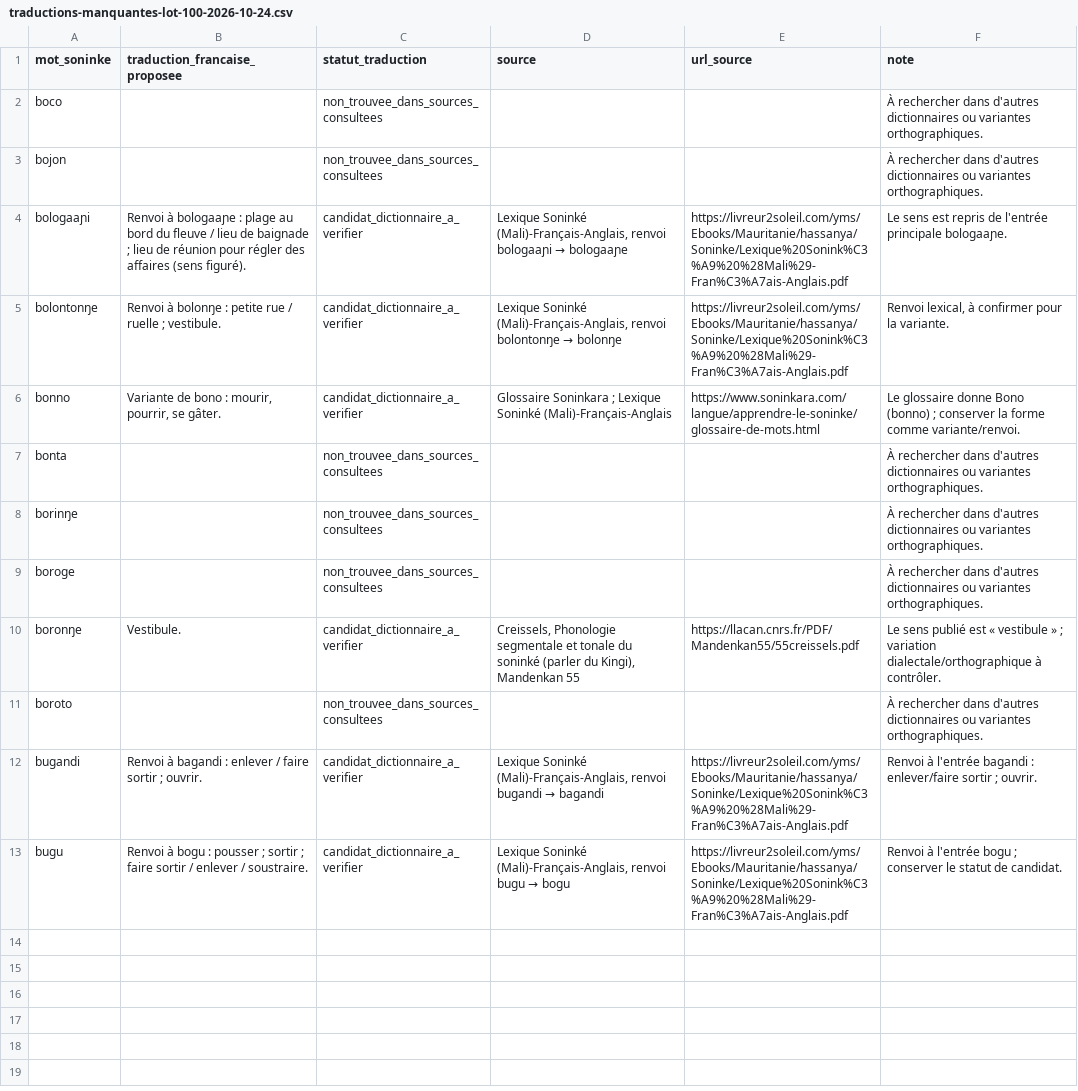
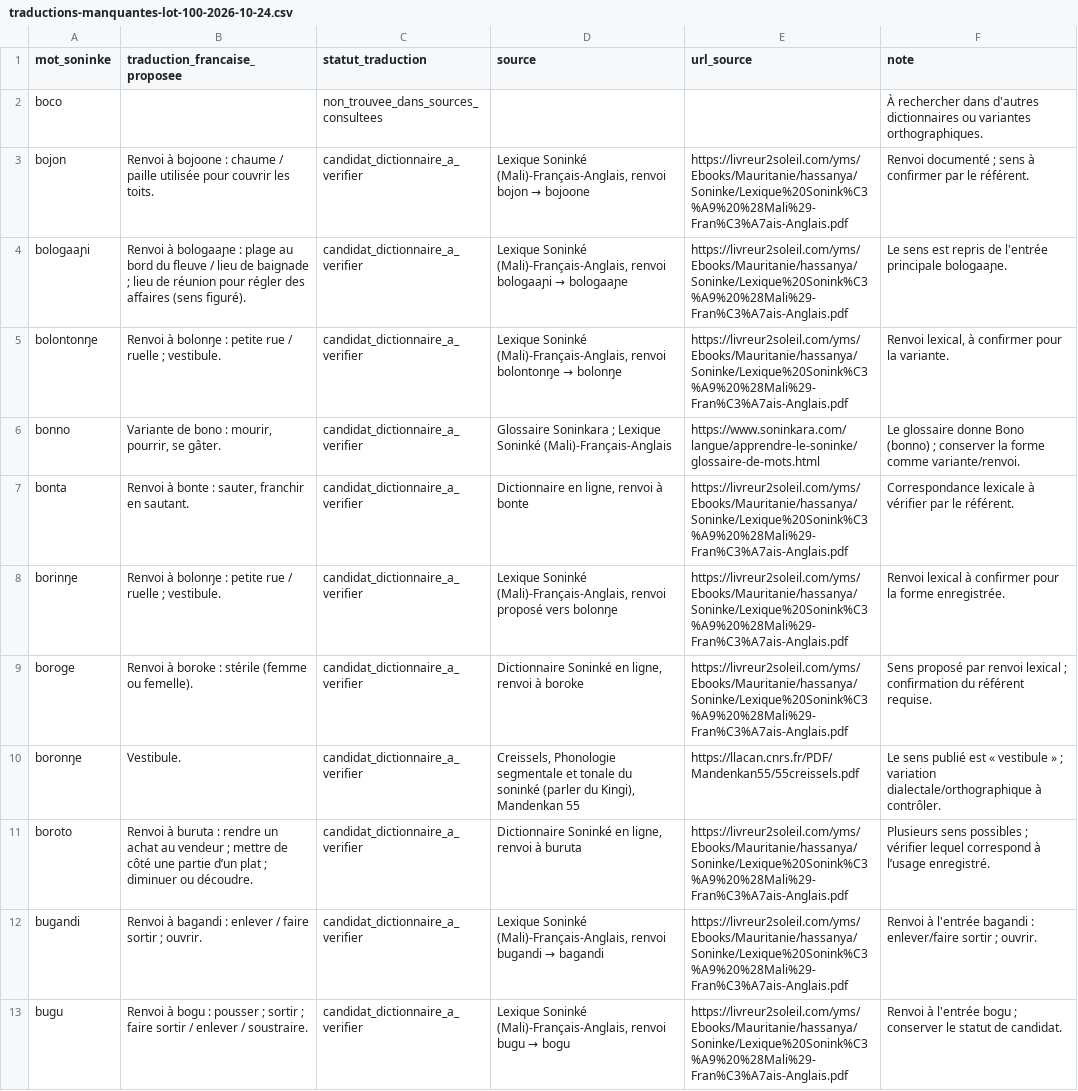
Before and after one commit to aydiarra-star/soninkeGPT, a CSV file: data/reports/traductions-manquantes-lot-100-2026-10-24.csv, drawn as a sheet.

Commit message:
Mettre à jour les pistes de traduction documentées du lot 100

```diff
--- a/data/reports/traductions-manquantes-lot-100-2026-10-24.csv
+++ b/data/reports/traductions-manquantes-lot-100-2026-10-24.csv
@@ -2,3 +2,3 @@ mot_soninke;traduction_francaise_proposee;statut_traduction;source;url_source;no
 "boco";"";"non_trouvee_dans_sources_consultees";"";"";"À rechercher dans d'autres dictionnaires ou variantes orthographiques."
-"bojon";"";"non_trouvee_dans_sources_consultees";"";"";"À rechercher dans d'autres dictionnaires ou variantes orthographiques."
+"bojon";"Renvoi à bojoone : chaume / paille utilisée pour couvrir les toits.";"candidat_dictionnaire_a_verifier";"Lexique Soninké (Mali)-Français-Anglais, renvoi bojon → bojoone";"https://livreur2soleil.com/yms/Ebooks/Mauritanie/hassanya/Soninke/Lexique%20Sonink%C3%A9%20%28Mali%29-Fran%C3%A7ais-Anglais.pdf";"Renvoi documenté ; sens à confirmer par le référent."
 "bologaaɲi";"Renvoi à bologaaɲe : plage au bord du fleuve / lieu de baignade ; lieu de réunion pour régler des affaires (sens figuré).";"candidat_dictionnaire_a_verifier";"Lexique Soninké (Mali)-Français-Anglais, renvoi bologaaɲi → bologaaɲe";"https://livreur2soleil.com/yms/Ebooks/Mauritanie/hassanya/Soninke/Lexique%20Sonink%C3%A9%20%28Mali%29-Fran%C3%A7ais-Anglais.pdf";"Le sens est repris de l'entrée principale bologaaɲe."
@@ -6,7 +6,7 @@ mot_soninke;traduction_francaise_proposee;statut_traduction;source;url_source;no
 "bonno";"Variante de bono : mourir, pourrir, se gâter.";"candidat_dictionnaire_a_verifier";"Glossaire Soninkara ; Lexique Soninké (Mali)-Français-Anglais";"https://www.soninkara.com/langue/apprendre-le-soninke/glossaire-de-mots.html";"Le glossaire donne Bono (bonno) ; conserver la forme comme variante/renvoi."
-"bonta";"";"non_trouvee_dans_sources_consultees";"";"";"À rechercher dans d'autres dictionnaires ou variantes orthographiques."
-"borinŋe";"";"non_trouvee_dans_sources_consultees";"";"";"À rechercher dans d'autres dictionnaires ou variantes orthographiques."
-"boroge";"";"non_trouvee_dans_sources_consultees";"";"";"À rechercher dans d'autres dictionnaires ou variantes orthographiques."
+"bonta";"Renvoi à bonte : sauter, franchir en sautant.";"candidat_dictionnaire_a_verifier";"Dictionnaire en ligne, renvoi à bonte";"https://livreur2soleil.com/yms/Ebooks/Mauritanie/hassanya/Soninke/Lexique%20Sonink%C3%A9%20%28Mali%29-Fran%C3%A7ais-Anglais.pdf";"Correspondance lexicale à vérifier par le référent."
+"borinŋe";"Renvoi à bolonŋe : petite rue / ruelle ; vestibule.";"candidat_dictionnaire_a_verifier";"Lexique Soninké (Mali)-Français-Anglais, renvoi proposé vers bolonŋe";"https://livreur2soleil.com/yms/Ebooks/Mauritanie/hassanya/Soninke/Lexique%20Sonink%C3%A9%20%28Mali%29-Fran%C3%A7ais-Anglais.pdf";"Renvoi lexical à confirmer pour la forme enregistrée."
+"boroge";"Renvoi à boroke : stérile (femme ou femelle).";"candidat_dictionnaire_a_verifier";"Dictionnaire Soninké en ligne, renvoi à boroke";"https://livreur2soleil.com/yms/Ebooks/Mauritanie/hassanya/Soninke/Lexique%20Sonink%C3%A9%20%28Mali%29-Fran%C3%A7ais-Anglais.pdf";"Sens proposé par renvoi lexical ; confirmation du référent requise."
 "boronŋe";"Vestibule.";"candidat_dictionnaire_a_verifier";"Creissels, Phonologie segmentale et tonale du soninké (parler du Kingi), Mandenkan 55";"https://llacan.cnrs.fr/PDF/Mandenkan55/55creissels.pdf";"Le sens publié est « vestibule » ; variation dialectale/orthographique à contrôler."
-"boroto";"";"non_trouvee_dans_sources_consultees";"";"";"À rechercher dans d'autres dictionnaires ou variantes orthographiques."
+"boroto";"Renvoi à buruta : rendre un achat au vendeur ; mettre de côté une partie d’un plat ; diminuer ou découdre.";"candidat_dictionnaire_a_verifier";"Dictionnaire Soninké en ligne, renvoi à buruta";"https://livreur2soleil.com/yms/Ebooks/Mauritanie/hassanya/Soninke/Lexique%20Sonink%C3%A9%20%28Mali%29-Fran%C3%A7ais-Anglais.pdf";"Plusieurs sens possibles ; vérifier lequel correspond à l’usage enregistré."
 "bugandi";"Renvoi à bagandi : enlever / faire sortir ; ouvrir.";"candidat_dictionnaire_a_verifier";"Lexique Soninké (Mali)-Français-Anglais, renvoi bugandi → bagandi";"https://livreur2soleil.com/yms/Ebooks/Mauritanie/hassanya/Soninke/Lexique%20Sonink%C3%A9%20%28Mali%29-Fran%C3%A7ais-Anglais.pdf";"Renvoi à l'entrée bagandi : enlever/faire sortir ; ouvrir."
```
